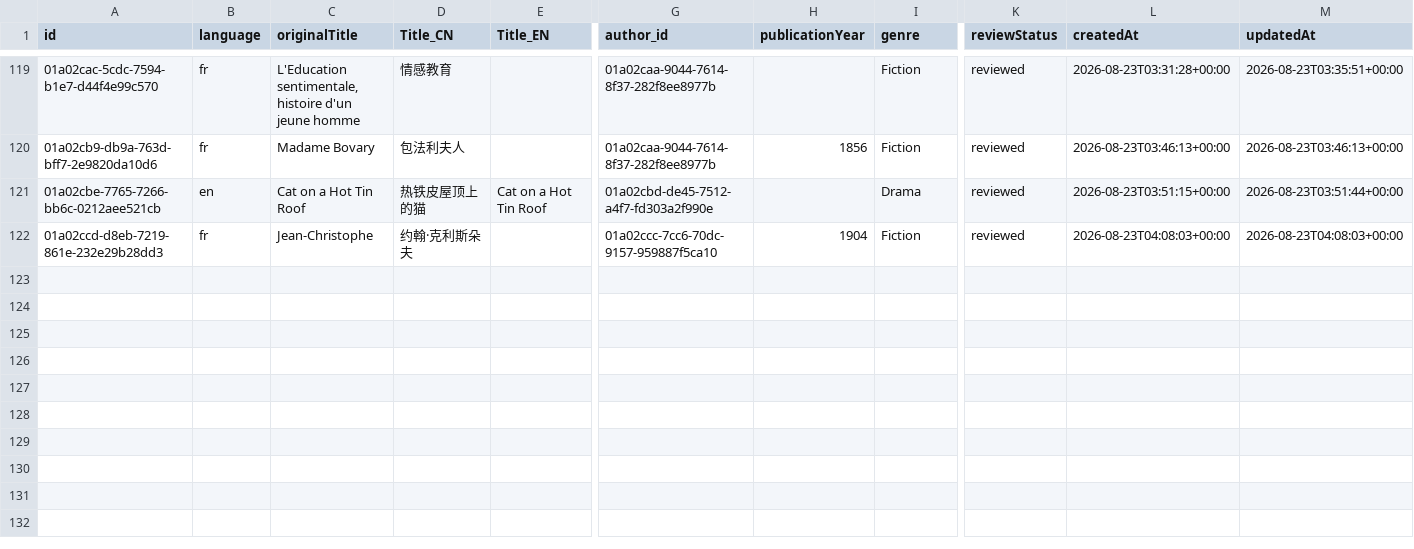
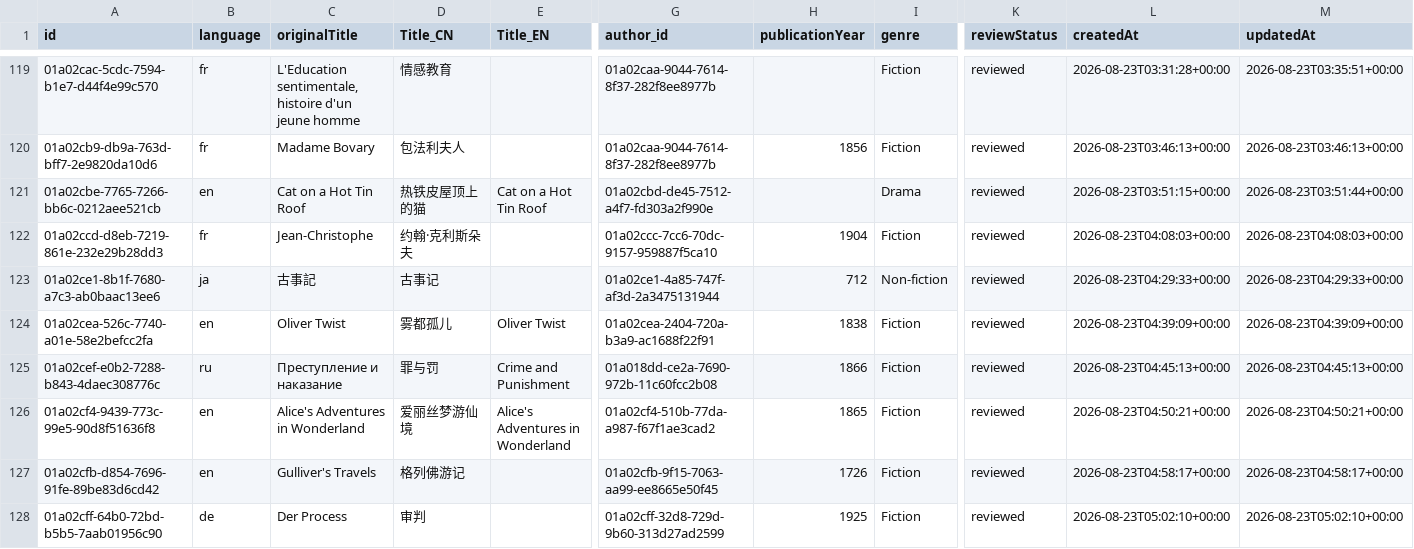
Before and after one commit to threekd/echo-graph, a CSV file: data/export/works.csv, drawn as a sheet; only a part is shown, gaps mark what is left out; rows hold the shown columns only; the diff names each change by its address in the sheet, - before the commit and + after, or states it on an @@ line.

```diff
--- a/data/export/works.csv
+++ b/data/export/works.csv
+row 123: 01a02ce1-8b1f-7680-a7c3-ab0baac13ee6 | ja | 古事記 | 古事记 |  | 01a02ce1-4a85-747f-af3d-2a3475131944 | 712 | Non-fiction | reviewed | 2026-08-23T04:29:33+00:00 | 2026-08-23T04:29:33+00:00
+row 124: 01a02cea-526c-7740-a01e-58e2befcc2fa | en | Oliver Twist | 雾都孤儿 | Oliver Twist | 01a02cea-2404-720a-b3a9-ac1688f22f91 | 1838 | Fiction | reviewed | 2026-08-23T04:39:09+00:00 | 2026-08-23T04:39:09+00:00
+row 125: 01a02cef-e0b2-7288-b843-4daec308776c | ru | Преступление и наказание | 罪与罚 | Crime and Punishment | 01a018dd-ce2a-7690-972b-11c60fcc2b08 | 1866 | Fiction | reviewed | 2026-08-23T04:45:13+00:00 | 2026-08-23T04:45:13+00:00
+row 126: 01a02cf4-9439-773c-99e5-90d8f51636f8 | en | Alice's Adventures in Wonderland | 爱丽丝梦游仙境 | Alice's Adventures in Wonderland | 01a02cf4-510b-77da-a987-f67f1ae3cad2 | 1865 | Fiction | reviewed | 2026-08-23T04:50:21+00:00 | 2026-08-23T04:50:21+00:00
+row 127: 01a02cfb-d854-7696-91fe-89be83d6cd42 | en | Gulliver's Travels | 格列佛游记 |  | 01a02cfb-9f15-7063-aa99-ee8665e50f45 | 1726 | Fiction | reviewed | 2026-08-23T04:58:17+00:00 | 2026-08-23T04:58:17+00:00
+row 128: 01a02cff-64b0-72bd-b5b5-7aab01956c90 | de | Der Process | 审判 |  | 01a02cff-32d8-729d-9b60-313d27ad2599 | 1925 | Fiction | reviewed | 2026-08-23T05:02:10+00:00 | 2026-08-23T05:02:10+00:00
```
Also changed, not shown: data/export/authors.csv, data/export/edges.csv.
